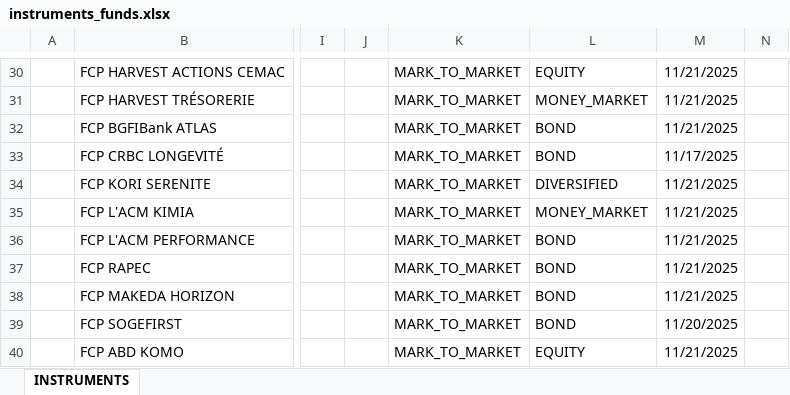
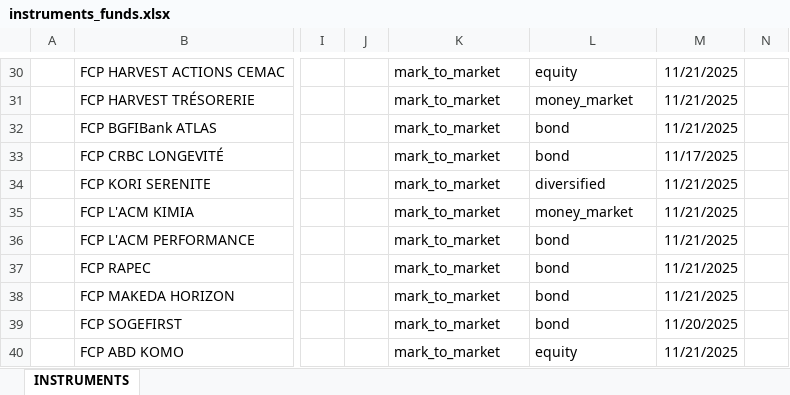
Before and after one commit to spmael/hedgemind, an Excel workbook: docs/instruments/instruments_funds.xlsx, sheet INSTRUMENTS, drawn as a sheet; only a part is shown, gaps mark what is left out; values as stored, in another font and other column widths than the file's, no borders; the diff covers the shown part only; the diff names each change by its address in the sheet, - before the commit and + after, or states it on an @@ line.

```diff
--- a/docs/instruments/instruments_funds.xlsx (sheet INSTRUMENTS)
+++ b/docs/instruments/instruments_funds.xlsx (sheet INSTRUMENTS)
-K30:K40: MARK_TO_MARKET
+K30:K40: mark_to_market
-L30: EQUITY
+L30: equity
-L31: MONEY_MARKET
+L31: money_market
-L32:L33: BOND
+L32:L33: bond
-L34: DIVERSIFIED
+L34: diversified
-L35: MONEY_MARKET
+L35: money_market
-L36:L39: BOND
+L36:L39: bond
-L40: EQUITY
+L40: equity
```
Also changed, not shown: 56 edited cells elsewhere in this sheet, docs/instruments/instruments_bonds.xlsx, docs/instruments/instruments_equities.xlsx, 36 other files.
